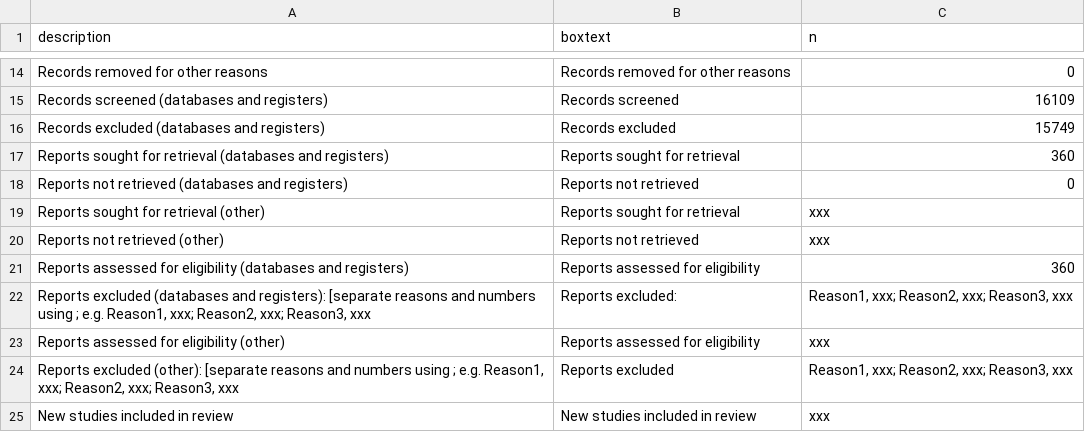
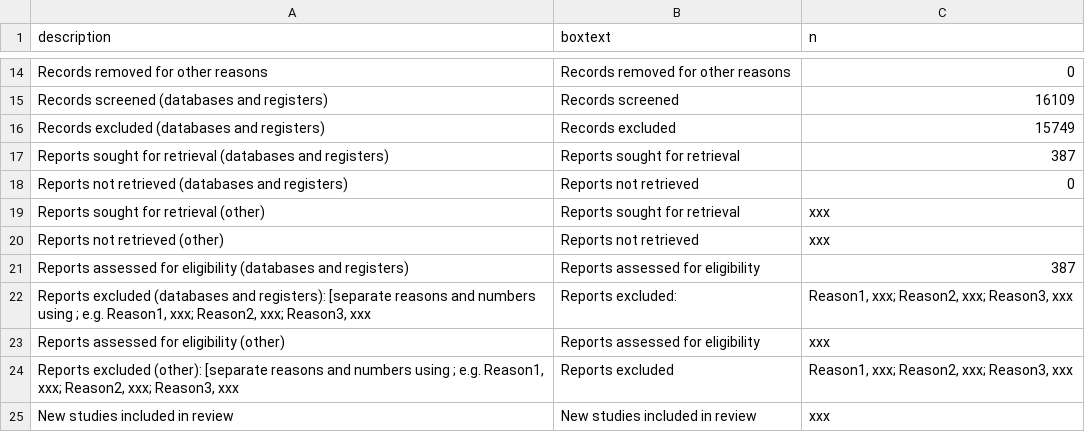
Before and after one commit to mcguinlu/thesis, a CSV file: data/sys-rev/PRISMAflow.csv, drawn as a sheet; only a part is shown, gaps mark what is left out.

```diff
--- a/data/sys-rev/PRISMAflow.csv
+++ b/data/sys-rev/PRISMAflow.csv
@@ -16,3 +16,3 @@
 "Records excluded (databases and registers)","Records excluded","15749"
-"Reports sought for retrieval (databases and registers)","Reports sought for retrieval","360"
+"Reports sought for retrieval (databases and registers)","Reports sought for retrieval","387"
 "Reports not retrieved (databases and registers)","Reports not retrieved","0"
@@ -20,3 +20,3 @@
 "Reports not retrieved (other)","Reports not retrieved","xxx"
-"Reports assessed for eligibility (databases and registers)","Reports assessed for eligibility","360"
+"Reports assessed for eligibility (databases and registers)","Reports assessed for eligibility","387"
 "Reports excluded (databases and registers): [separate reasons and numbers using ; e.g. Reason1, xxx; Reason2, xxx; Reason3, xxx","Reports excluded:","Reason1, xxx; Reason2, xxx; Reason3, xxx"
```
Also changed, not shown: data/background/lipidLevels.csv, data/sys-rev/searchOverview.csv, 23 other files.
